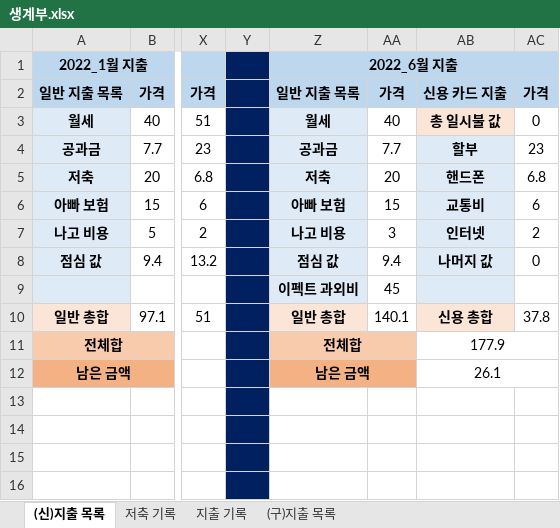
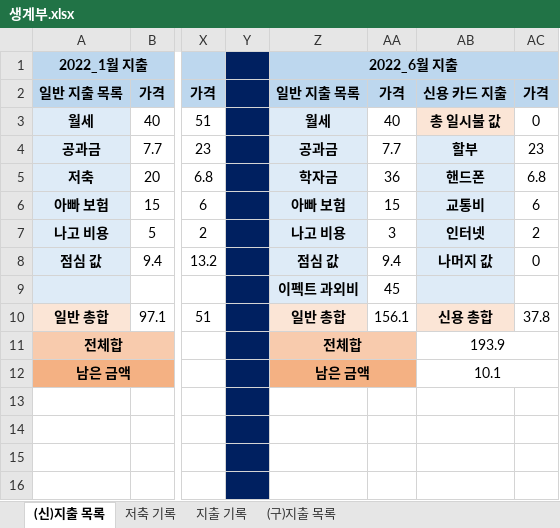
Before and after one commit to jungjinyeong/JinYeong_GitHub, an Excel workbook: 0. 기타 폴더/생계부.xlsx, sheet (신)지출 목록, drawn as a sheet; only a part is shown, gaps mark what is left out; values as stored, in another font and other column widths than the file's, no borders; the diff names each change by its address in the sheet, - before the commit and + after, or states it on an @@ line.

```diff
--- a/0. 기타 폴더/생계부.xlsx (sheet (신)지출 목록)
+++ b/0. 기타 폴더/생계부.xlsx (sheet (신)지출 목록)
-Z5: 저축
+Z5: 학자금
-AA5: 20
+AA5: 36
-AA10: 140.1
+AA10: 156.1
-AB11: 177.9
+AB11: 193.9
-AB12: 26.1
+AB12: 10.1
```
Also changed, not shown: sheet 지출 기록, sheet 저축 기록, 24 other files.
